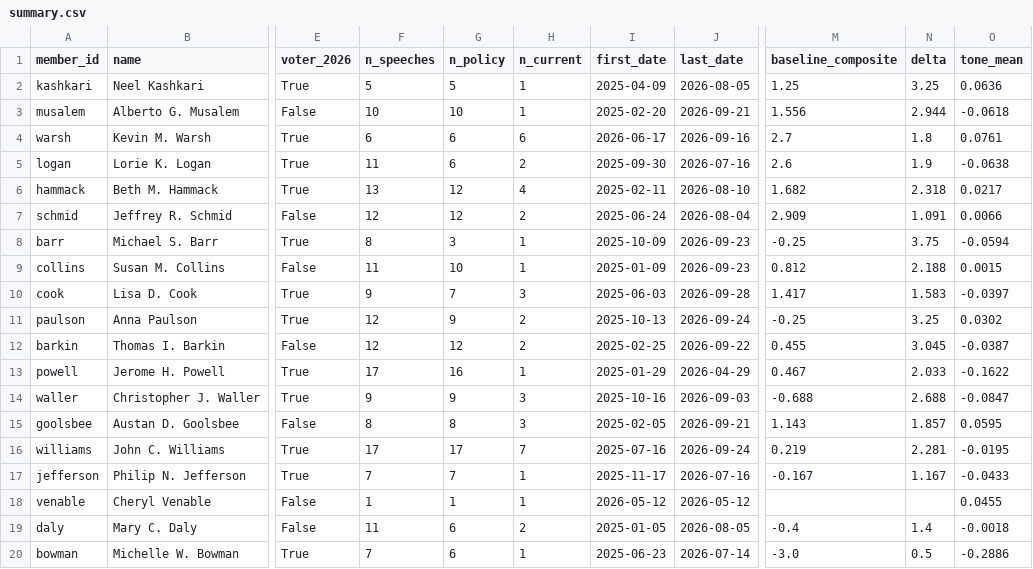
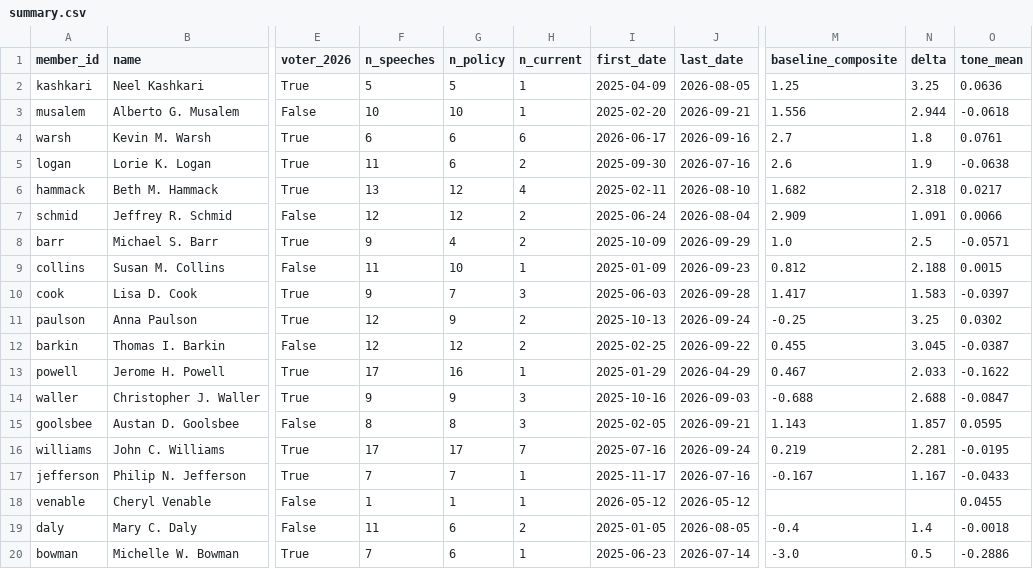
Before and after one commit to mrabelosouza-maker/fomc, a CSV file: results/summary.csv, drawn as a sheet; only a part is shown, gaps mark what is left out; the diff names each change by its address in the sheet, - before the commit and + after, or states it on an @@ line.

```diff
--- a/results/summary.csv
+++ b/results/summary.csv
-F8 (n_speeches): 8
+F8 (n_speeches): 9
-G8 (n_policy): 3
+G8 (n_policy): 4
-H8 (n_current): 1
+H8 (n_current): 2
-J8 (last_date): 2026-09-23
+J8 (last_date): 2026-09-29
-M8 (baseline_composite): -0.25
+M8 (baseline_composite): 1.0
-N8 (delta): 3.75
+N8 (delta): 2.5
-O8 (tone_mean): -0.0594
+O8 (tone_mean): -0.0571
```
Also changed, not shown: 3 other files.
